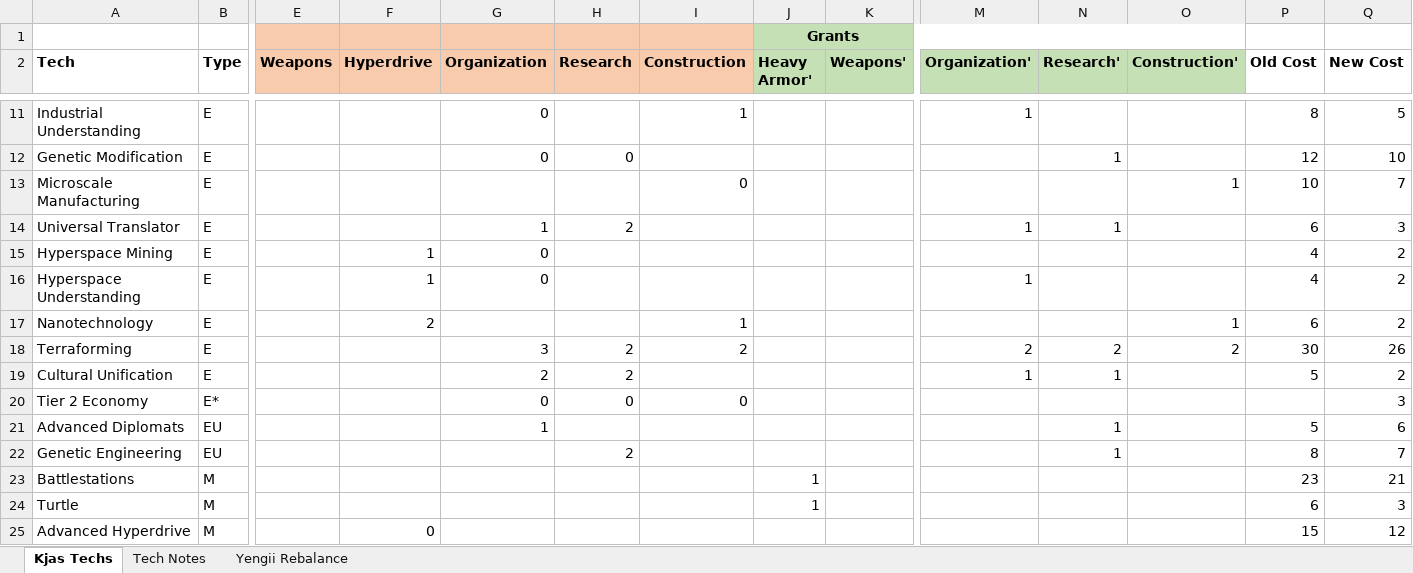
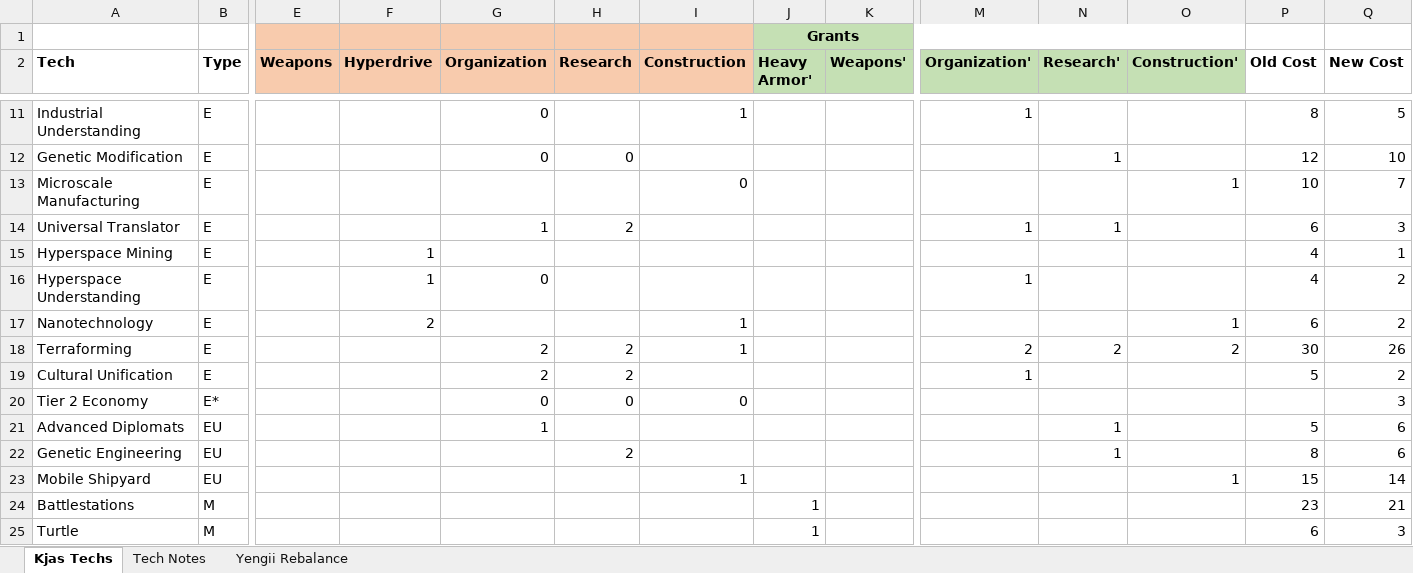
Before and after one commit to Dreasconse/Kt-vs-Kjas, an Excel workbook: Misc/KjasNewTech.xlsx, sheet Kjas Techs, drawn as a sheet; only a part is shown, gaps mark what is left out; the shorter side is filled out with more unchanged rows; values as stored, in another font and other column widths than the file's, no borders; conditional formats and table styles not drawn; rows hold the shown columns only; the diff covers the shown part only; the diff names each change by its address in the sheet, - before the commit and + after, or states it on an @@ line.

Commit message:
Kjas tech backs

```diff
--- a/Misc/KjasNewTech.xlsx (sheet Kjas Techs)
+++ b/Misc/KjasNewTech.xlsx (sheet Kjas Techs)
-G15 (Organization): 0
+G15 (Organization): (empty)
-Q15 (New Cost): 2
+Q15 (New Cost): 1
-G18 (Organization): 3
+G18 (Organization): 2
-I18 (Construction): 2
+I18 (Construction): 1
-N19 (Research'): 1
+N19 (Research'): (empty)
-Q22 (New Cost): 7
+Q22 (New Cost): 6
+row 23: Mobile Shipyard | EU |  |  |  |  | 1 |  |  |  |  | 1 | 15 | 14
```
Also changed, not shown: 1 removed row and 19 edited cells elsewhere in this sheet, sheet Tech Notes, 4 other files.
